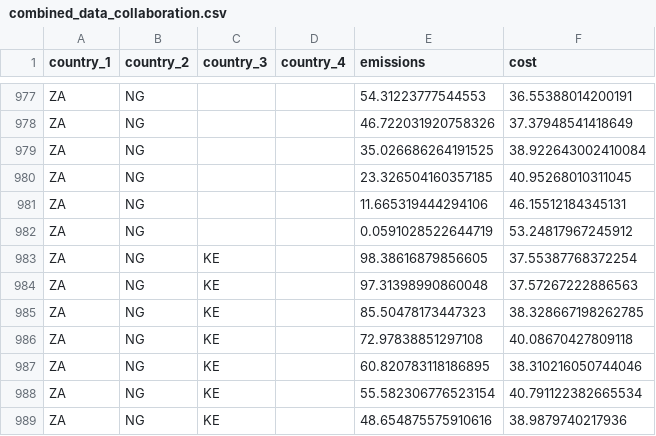
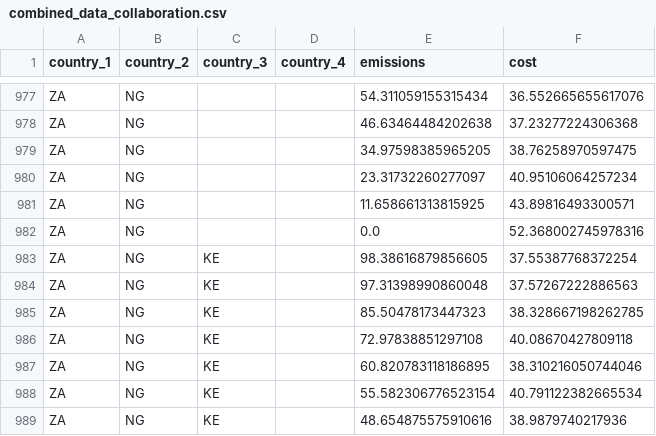
Before and after one commit to ConclusionNL/global-mitigation-potential-atlas, a CSV file: Src/Frontend/gmpa-web/script/vue/apps/home/stores/autarky-and-collaboration-data/combined_data_collaboration.csv, drawn as a sheet; only a part is shown, gaps mark what is left out; the diff covers the shown part only; the diff names each change by its address in the sheet, - before the commit and + after, or states it on an @@ line.

```diff
--- a/Src/Frontend/gmpa-web/script/vue/apps/home/stores/autarky-and-collaboration-data/combined_data_collaboration.csv
+++ b/Src/Frontend/gmpa-web/script/vue/apps/home/stores/autarky-and-collaboration-data/combined_data_collaboration.csv
-E977 (emissions): 54.31223777544553
+E977 (emissions): 54.311059155315434
-F977 (cost): 36.55388014200191
+F977 (cost): 36.552665655617076
-E978 (emissions): 46.722031920758326
+E978 (emissions): 46.63464484202638
-F978 (cost): 37.37948541418649
+F978 (cost): 37.23277224306368
-E979 (emissions): 35.026686264191525
+E979 (emissions): 34.97598385965205
-F979 (cost): 38.922643002410084
+F979 (cost): 38.76258970597475
-E980 (emissions): 23.326504160357185
+E980 (emissions): 23.31732260277097
-F980 (cost): 40.95268010311045
+F980 (cost): 40.95106064257234
-E981 (emissions): 11.665319444294106
+E981 (emissions): 11.658661313815925
-F981 (cost): 46.15512184345131
+F981 (cost): 43.89816493300571
-E982 (emissions): 0.0591028522644719
+E982 (emissions): 0.0
-F982 (cost): 53.24817967245912
+F982 (cost): 52.368002745978316
```
Also changed, not shown: 32 edited cells elsewhere in this file, Src/Frontend/gmpa-web/script/vue/apps/home/stores/autarky-and-collaboration-data/combined_data_autarky.csv, Src/Frontend/gmpa-web/script/vue/apps/home/stores/autarky-and-collaboration-data/heatmap_collaboration.csv, 3 other files.
